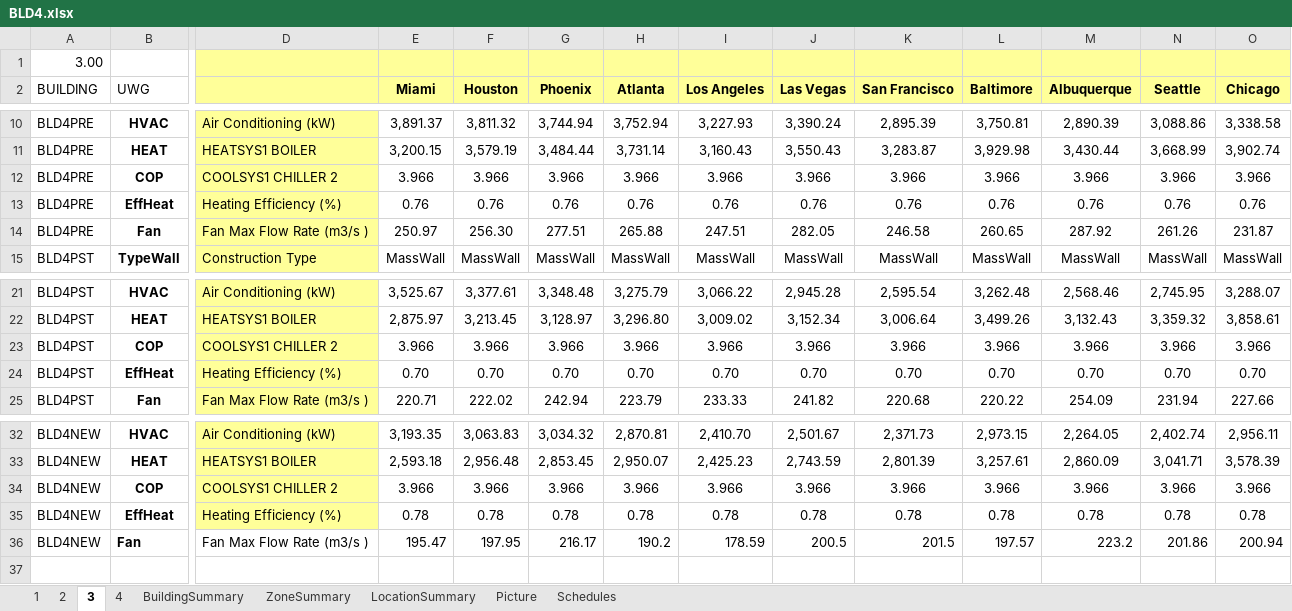
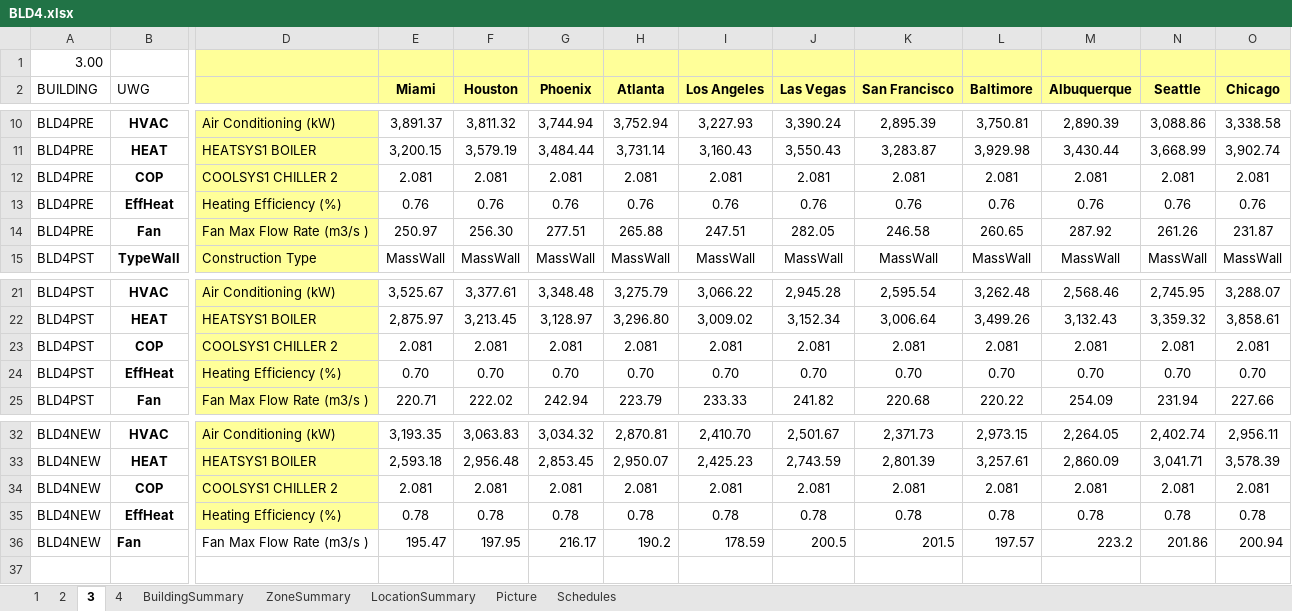
Before and after one commit to YangyangFu/UWG, an Excel workbook: data/DOERefBuildings/BLD4.xlsx, sheet 3, drawn as a sheet; only a part is shown, gaps mark what is left out; values as stored, in another font and other column widths than the file's, no borders; removed rows and columns are numbered as before the commit, all else as after; rows hold the shown columns only; the diff names each change by its address in the sheet, - before the commit and + after, or states it on an @@ line.

```diff
--- a/data/DOERefBuildings/BLD4.xlsx (sheet 3)
+++ b/data/DOERefBuildings/BLD4.xlsx (sheet 3)
-row 12: BLD4PRE | COP | COOLSYS1 CHILLER 2 | 3.966 | 3.966 | 3.966 | 3.966 | 3.966 | 3.966 | 3.966 | 3.966 | 3.966 | 3.966 | 3.966
+row 12: BLD4PRE | COP | COOLSYS1 CHILLER 2 | 2.081 | 2.081 | 2.081 | 2.081 | 2.081 | 2.081 | 2.081 | 2.081 | 2.081 | 2.081 | 2.081
-row 23: BLD4PST | COP | COOLSYS1 CHILLER 2 | 3.966 | 3.966 | 3.966 | 3.966 | 3.966 | 3.966 | 3.966 | 3.966 | 3.966 | 3.966 | 3.966
+row 23: BLD4PST | COP | COOLSYS1 CHILLER 2 | 2.081 | 2.081 | 2.081 | 2.081 | 2.081 | 2.081 | 2.081 | 2.081 | 2.081 | 2.081 | 2.081
-row 34: BLD4NEW | COP | COOLSYS1 CHILLER 2 | 3.966 | 3.966 | 3.966 | 3.966 | 3.966 | 3.966 | 3.966 | 3.966 | 3.966 | 3.966 | 3.966
+row 34: BLD4NEW | COP | COOLSYS1 CHILLER 2 | 2.081 | 2.081 | 2.081 | 2.081 | 2.081 | 2.081 | 2.081 | 2.081 | 2.081 | 2.081 | 2.081
```
Also changed, not shown: sheet 4, sheet 2, data/DOERefBuildings/BLD10.xlsx, data/DOERefBuildings/BLD2.xlsx, 4 other files.
